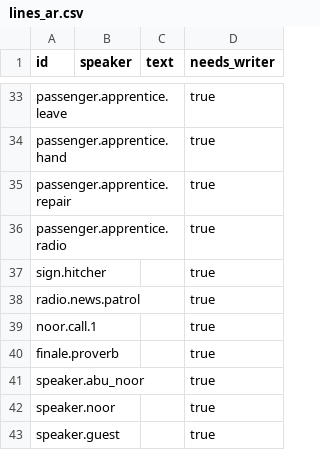
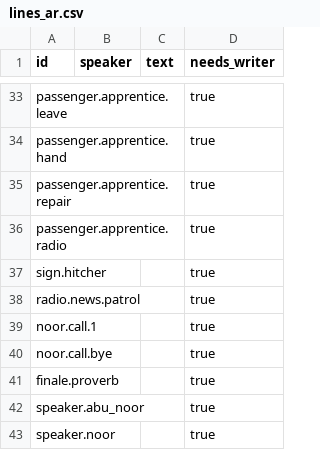
Before and after one commit to tahseenaliahmad0/I99, a CSV file: data/lines_ar.csv, drawn as a sheet; only a part is shown, gaps mark what is left out; the shorter side is filled out with more unchanged rows.

```diff
--- a/data/lines_ar.csv
+++ b/data/lines_ar.csv
@@ -39,2 +39,3 @@ radio.news.patrol,,,true
 noor.call.1,,,true
+noor.call.bye,,,true
 finale.proverb,,,true
```
Also changed, not shown: data/lines_en.csv, 6 other files.
